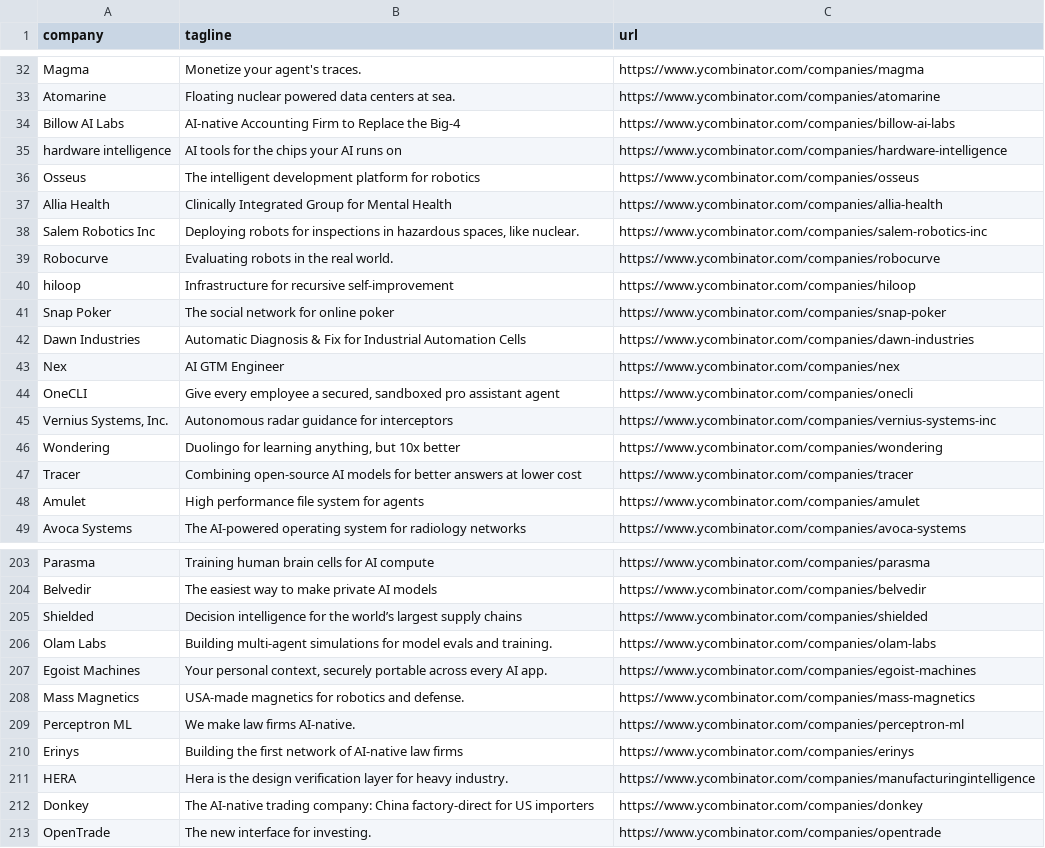
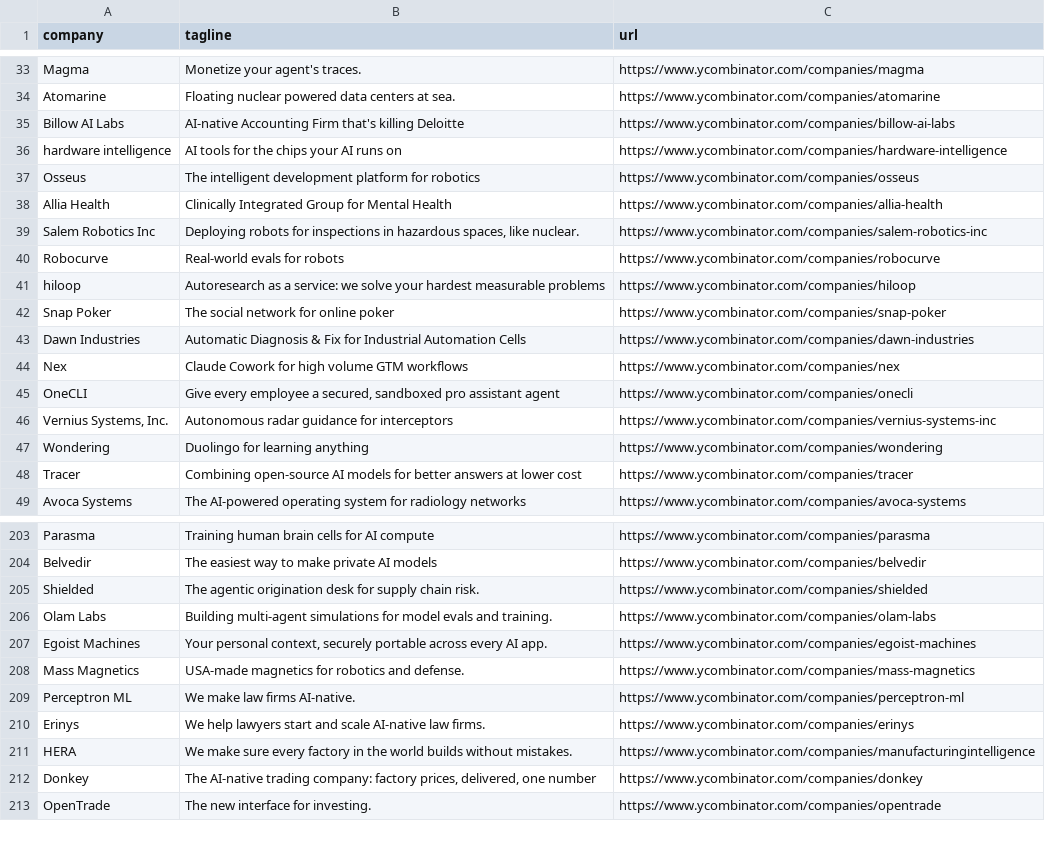
Before and after one commit to mcottle1/yc-updates, a CSV file: companies.csv, drawn as a sheet; only a part is shown, gaps mark what is left out; the diff covers the shown part only.

```diff
--- a/companies.csv
+++ b/companies.csv
@@ -33,3 +34,3 @@ Magma,Monetize your agent's traces.,https://www.ycombinator.com/companies/magma
 Atomarine,Floating nuclear powered data centers at sea.,https://www.ycombinator.com/companies/atomarine
-Billow AI Labs,AI-native Accounting Firm to Replace the Big-4,https://www.ycombinator.com/companies/billow-ai-labs
+Billow AI Labs,AI-native Accounting Firm that's killing Deloitte,https://www.ycombinator.com/companies/billow-ai-labs
 hardware intelligence,AI tools for the chips your AI runs on,https://www.ycombinator.com/companies/hardware-intelligence
@@ -38,12 +39,11 @@ Allia Health,Clinically Integrated Group for Mental Health,https://www.ycombinat
 Salem Robotics Inc,"Deploying robots for inspections in hazardous spaces, like nuclear.",https://www.ycombinator.com/companies/salem-robotics-inc
-Robocurve,Evaluating robots in the real world.,https://www.ycombinator.com/companies/robocurve
-hiloop,Infrastructure for recursive self-improvement,https://www.ycombinator.com/companies/hiloop
+Robocurve,Real-world evals for robots,https://www.ycombinator.com/companies/robocurve
+hiloop,Autoresearch as a service: we solve your hardest measurable problems,https://www.ycombinator.com/companies/hiloop
 Snap Poker,The social network for online poker,https://www.ycombinator.com/companies/snap-poker
 Dawn Industries,Automatic Diagnosis & Fix for Industrial Automation Cells,https://www.ycombinator.com/companies/dawn-industries
-Nex,AI GTM Engineer,https://www.ycombinator.com/companies/nex
+Nex,Claude Cowork for high volume GTM workflows,https://www.ycombinator.com/companies/nex
 OneCLI,"Give every employee a secured, sandboxed pro assistant agent",https://www.ycombinator.com/companies/onecli
 "Vernius Systems, Inc.",Autonomous radar guidance for interceptors,https://www.ycombinator.com/companies/vernius-systems-inc
-Wondering,"Duolingo for learning anything, but 10x better",https://www.ycombinator.com/companies/wondering
+Wondering,Duolingo for learning anything,https://www.ycombinator.com/companies/wondering
 Tracer,Combining open-source AI models for better answers at lower cost,https://www.ycombinator.com/companies/tracer
-Amulet,High performance file system for agents,https://www.ycombinator.com/companies/amulet
 Avoca Systems,The AI-powered operating system for radiology networks,https://www.ycombinator.com/companies/avoca-systems
@@ -204,3 +204,3 @@ Parasma,Training human brain cells for AI compute,https://www.ycombinator.com/co
 Belvedir,The easiest way to make private AI models,https://www.ycombinator.com/companies/belvedir
-Shielded,Decision intelligence for the world’s largest supply chains,https://www.ycombinator.com/companies/shielded
+Shielded,The agentic origination desk for supply chain risk.,https://www.ycombinator.com/companies/shielded
 Olam Labs,Building multi-agent simulations for model evals and training.,https://www.ycombinator.com/companies/olam-labs
@@ -209,5 +209,5 @@ Mass Magnetics,USA-made magnetics for robotics and defense.,https://www.ycombina
 Perceptron ML,We make law firms AI-native.,https://www.ycombinator.com/companies/perceptron-ml
-Erinys,Building the first network of AI-native law firms,https://www.ycombinator.com/companies/erinys
-HERA,Hera is the design verification layer for heavy industry.,https://www.ycombinator.com/companies/manufacturingintelligence
-Donkey,The AI-native trading company: China factory-direct for US importers,https://www.ycombinator.com/companies/donkey
+Erinys,We help lawyers start and scale AI-native law firms.,https://www.ycombinator.com/companies/erinys
+HERA,We make sure every factory in the world builds without mistakes.,https://www.ycombinator.com/companies/manufacturingintelligence
+Donkey,"The AI-native trading company: factory prices, delivered, one number",https://www.ycombinator.com/companies/donkey
 OpenTrade,The new interface for investing.,https://www.ycombinator.com/companies/opentrade
```
Also changed, not shown: 1 added row and 23 edited cells elsewhere in this file.
